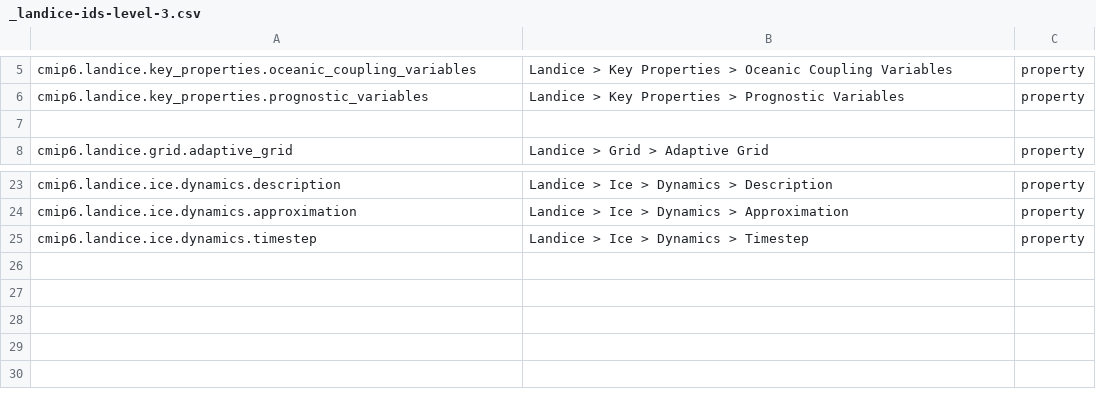
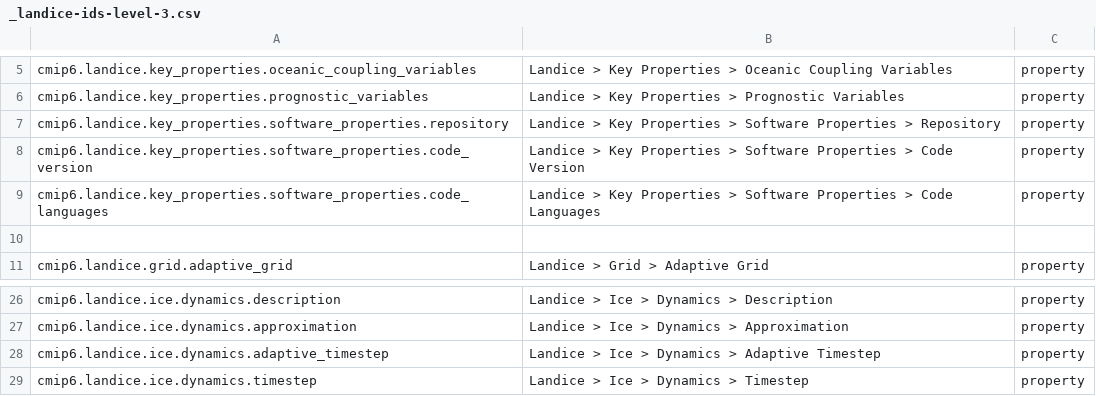
Before and after one commit to ES-DOC/cmip6-specializations-landice, a CSV file: _landice-ids-level-3.csv, drawn as a sheet; only a part is shown, gaps mark what is left out.

```diff
--- a/_landice-ids-level-3.csv
+++ b/_landice-ids-level-3.csv
@@ -6,2 +6,5 @@ cmip6.landice.key_properties.oceanic_coupling_variables, Landice > Key Propertie
 cmip6.landice.key_properties.prognostic_variables, Landice > Key Properties > Prognostic Variables, property
+cmip6.landice.key_properties.software_properties.repository, Landice > Key Properties > Software Properties > Repository, property
+cmip6.landice.key_properties.software_properties.code_version, Landice > Key Properties > Software Properties > Code Version, property
+cmip6.landice.key_properties.software_properties.code_languages, Landice > Key Properties > Software Properties > Code Languages, property
 , ,
@@ -24,2 +27,3 @@ cmip6.landice.ice.dynamics.description, Landice > Ice > Dynamics > Description,
 cmip6.landice.ice.dynamics.approximation, Landice > Ice > Dynamics > Approximation, property
+cmip6.landice.ice.dynamics.adaptive_timestep, Landice > Ice > Dynamics > Adaptive Timestep, property
 cmip6.landice.ice.dynamics.timestep, Landice > Ice > Dynamics > Timestep, property
```
Also changed, not shown: _landice-ids-level-2.csv, 4 other files.
